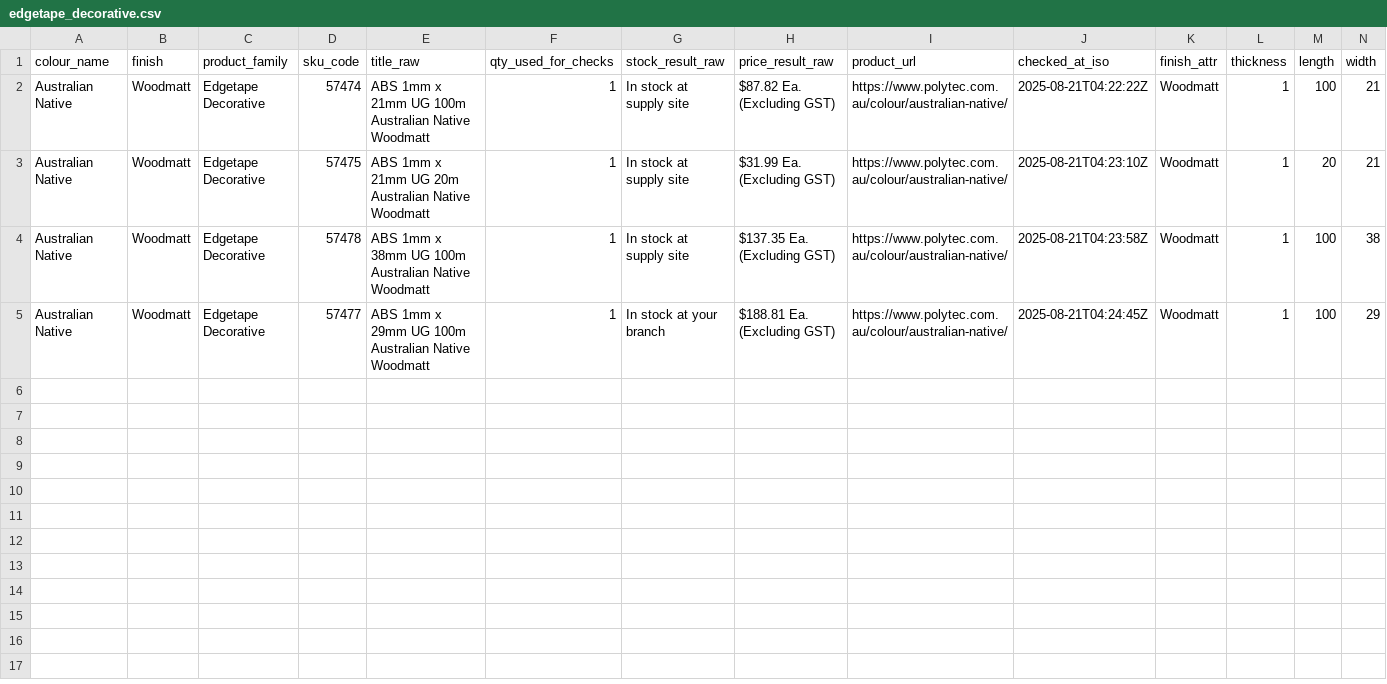
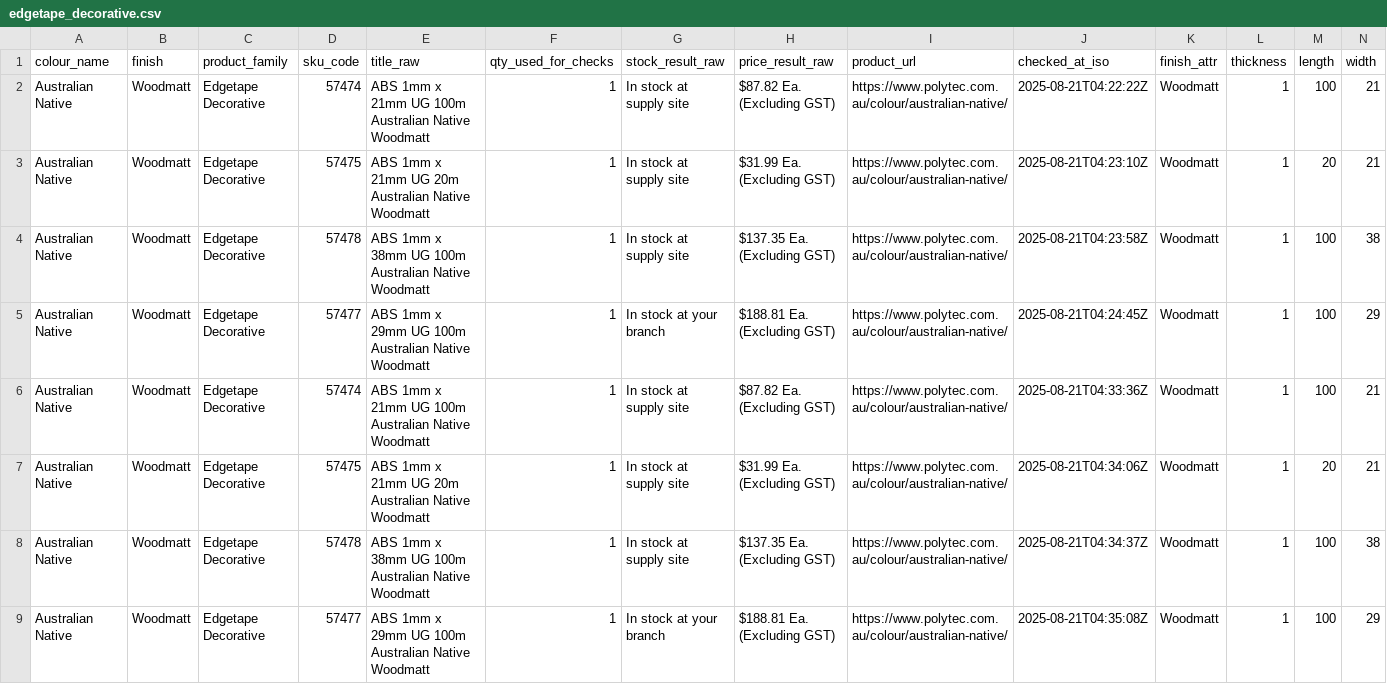
Before and after one commit to JJMax108/poly_scraper_v1, a CSV file: csv/edgetape_decorative.csv, drawn as a sheet; the diff names each change by its address in the sheet, - before the commit and + after, or states it on an @@ line.

```diff
--- a/csv/edgetape_decorative.csv
+++ b/csv/edgetape_decorative.csv
+row 6: Australian Native | Woodmatt | Edgetape Decorative | 57474 | ABS 1mm x 21mm UG 100m Australian Native Woodmatt | 1 | In stock at supply site | $87.82 Ea. (Excluding GST) | https://www.polytec.com.au/colour/australian-native/ | 2025-08-21T04:33:36Z | Woodmatt | 1 | 100 | 21
+row 7: Australian Native | Woodmatt | Edgetape Decorative | 57475 | ABS 1mm x 21mm UG 20m Australian Native Woodmatt | 1 | In stock at supply site | $31.99 Ea. (Excluding GST) | https://www.polytec.com.au/colour/australian-native/ | 2025-08-21T04:34:06Z | Woodmatt | 1 | 20 | 21
+row 8: Australian Native | Woodmatt | Edgetape Decorative | 57478 | ABS 1mm x 38mm UG 100m Australian Native Woodmatt | 1 | In stock at supply site | $137.35 Ea. (Excluding GST) | https://www.polytec.com.au/colour/australian-native/ | 2025-08-21T04:34:37Z | Woodmatt | 1 | 100 | 38
+row 9: Australian Native | Woodmatt | Edgetape Decorative | 57477 | ABS 1mm x 29mm UG 100m Australian Native Woodmatt | 1 | In stock at your branch | $188.81 Ea. (Excluding GST) | https://www.polytec.com.au/colour/australian-native/ | 2025-08-21T04:35:08Z | Woodmatt | 1 | 100 | 29
```
Also changed, not shown: csv/board_decorative.csv, csv/compact.csv, 6 other files.
